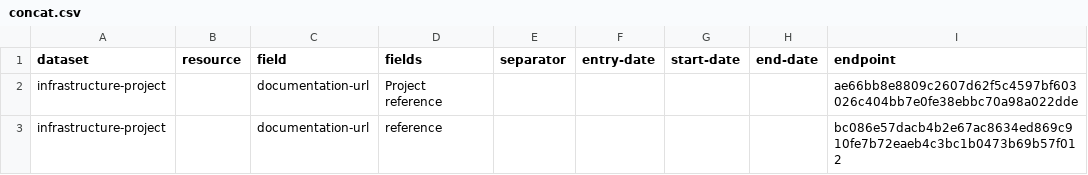
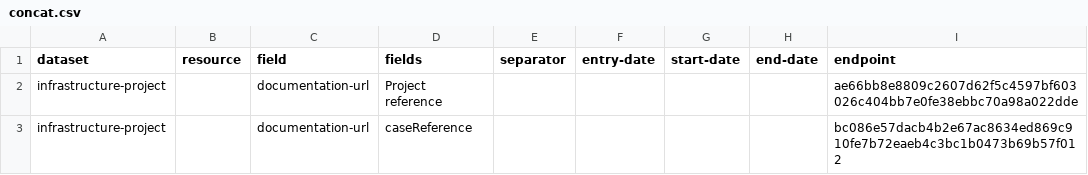
Before and after one commit to digital-land/config, a CSV file: pipeline/infrastructure-project/concat.csv, drawn as a sheet; only a part is shown; the diff names each change by its address in the sheet, - before the commit and + after, or states it on an @@ line.

Commit message:
Update header and field name in concat.csv

```diff
--- a/pipeline/infrastructure-project/concat.csv
+++ b/pipeline/infrastructure-project/concat.csv
-D3 (fields): reference
+D3 (fields): caseReference
```
